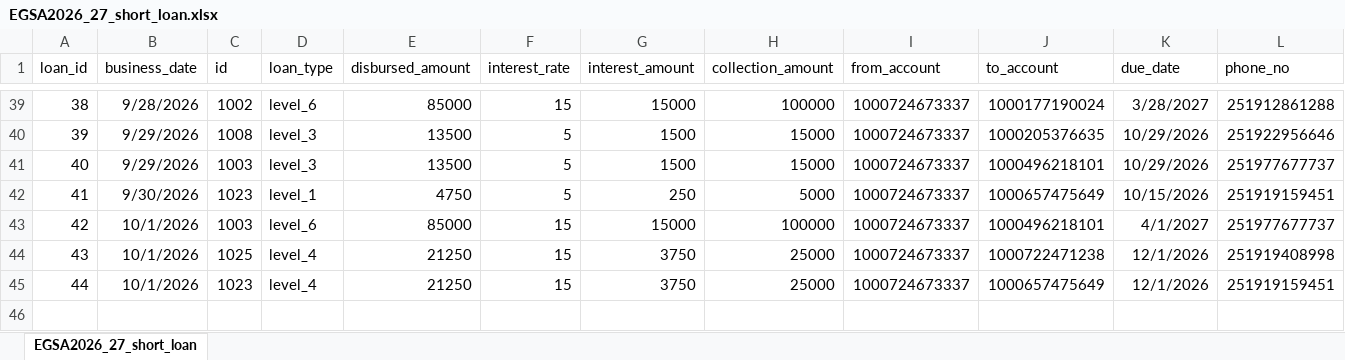
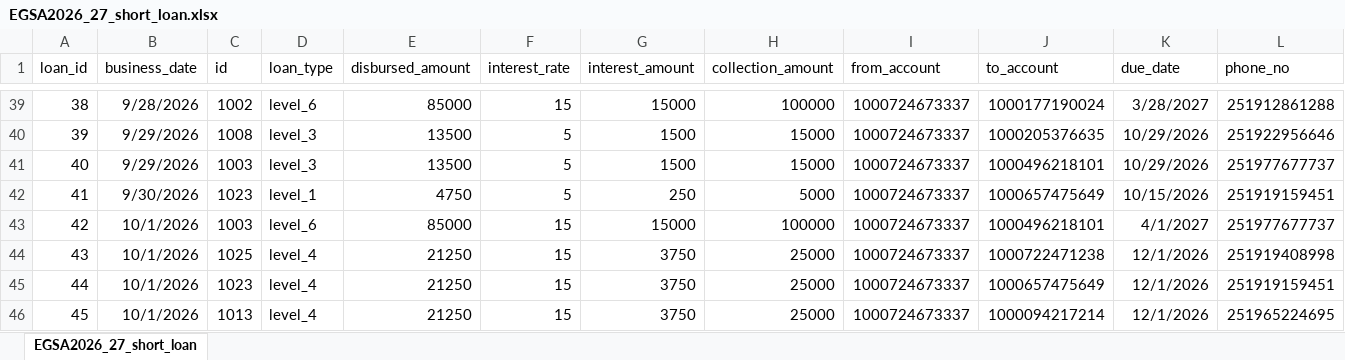
Before and after one commit to Walfaanaa/egsa2026_27_short_term_loan, an Excel workbook: EGSA2026_27_short_loan.xlsx, sheet EGSA2026_27_short_loan, drawn as a sheet; only a part is shown, gaps mark what is left out; values as stored, in another font and other column widths than the file's, no borders; rows hold the shown columns only; the diff names each change by its address in the sheet, - before the commit and + after, or states it on an @@ line.

Commit message:
Add files via upload

```diff
--- a/EGSA2026_27_short_loan.xlsx (sheet EGSA2026_27_short_loan)
+++ b/EGSA2026_27_short_loan.xlsx (sheet EGSA2026_27_short_loan)
+row 46: 45 | 10/1/2026 | 1013 | level_4 | 21250 | 15 | 3750 | 25000 | 1000724673337 | 1000094217214 | 12/1/2026 | 251965224695
```
